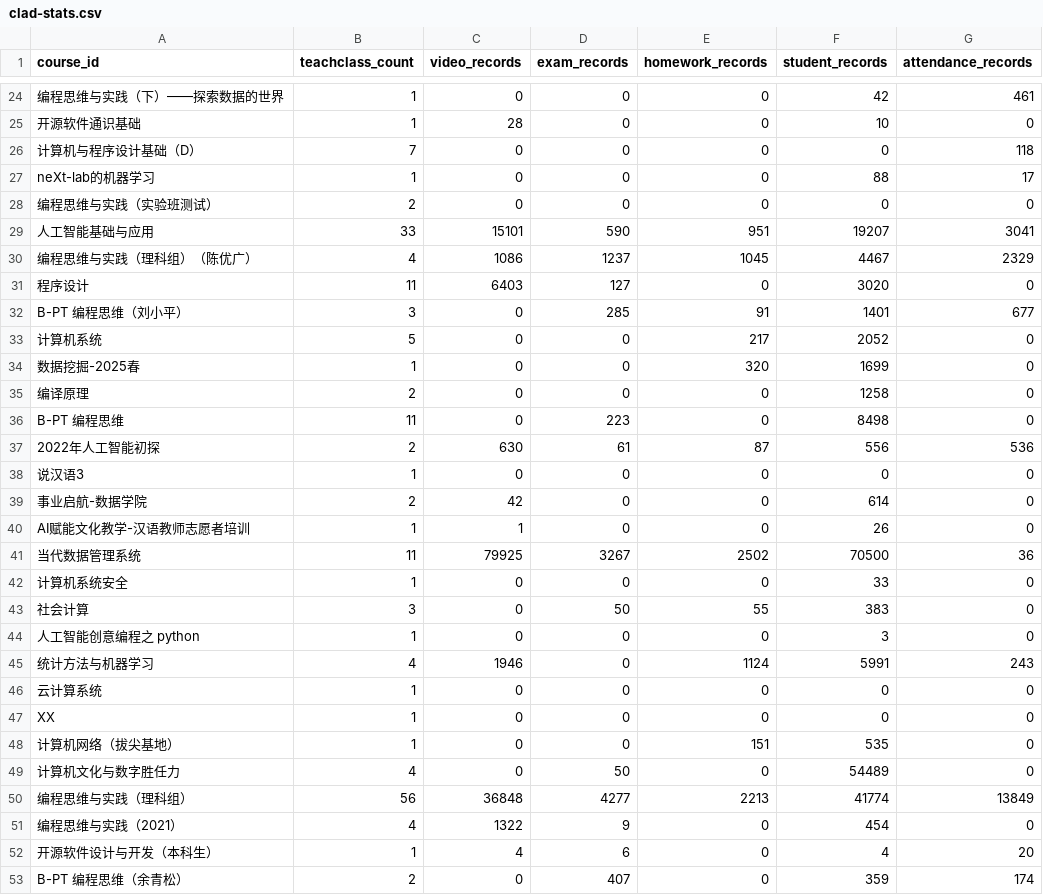
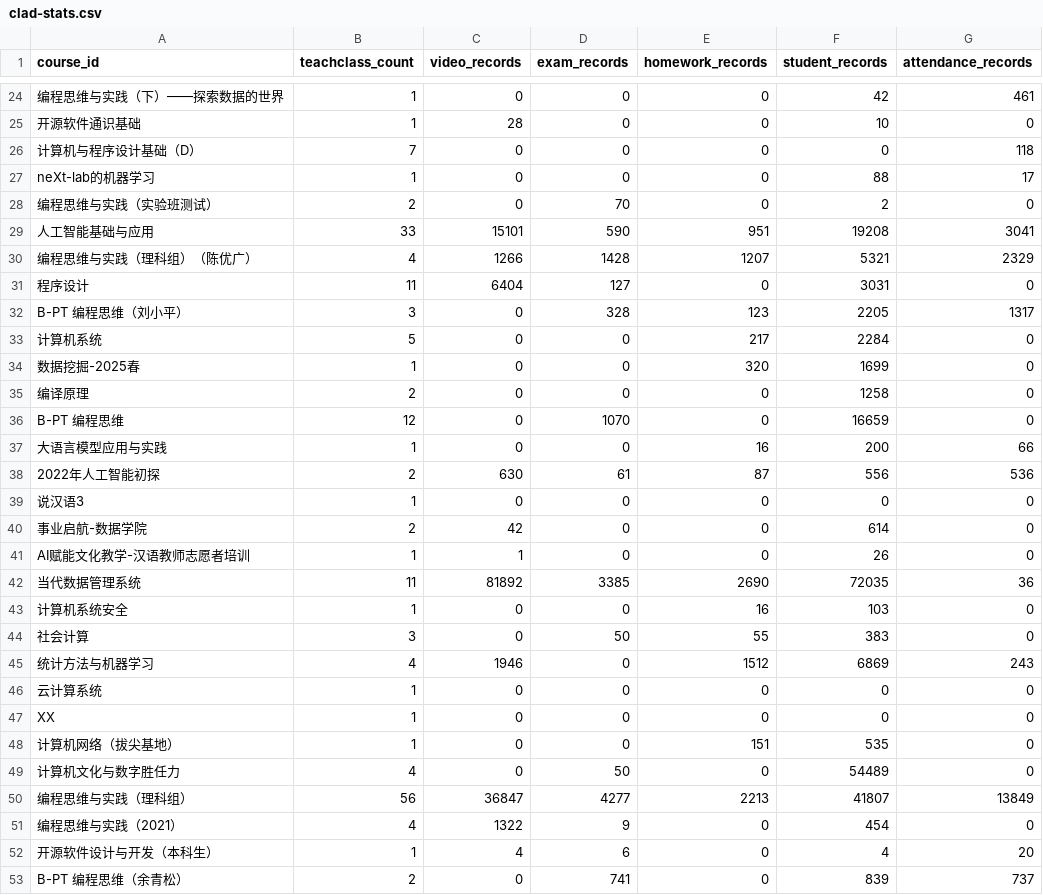
Before and after one commit to dbbDylan/shuishan-datasets, a CSV file: _data/clad-stats.csv, drawn as a sheet; only a part is shown, gaps mark what is left out; removed rows and columns are numbered as before the commit, all else as after; the diff covers the shown part only; the diff names each change by its address in the sheet, - before the commit and + after, or states it on an @@ line.

Commit message:
update: stats files automatically

```diff
--- a/_data/clad-stats.csv
+++ b/_data/clad-stats.csv
-D28 (exam_records): 0
+D28 (exam_records): 70
-F28 (student_records): 0
+F28 (student_records): 2
-F29 (student_records): 19207
+F29 (student_records): 19208
-C30 (video_records): 1086
+C30 (video_records): 1266
-D30 (exam_records): 1237
+D30 (exam_records): 1428
-E30 (homework_records): 1045
+E30 (homework_records): 1207
-F30 (student_records): 4467
+F30 (student_records): 5321
-C31 (video_records): 6403
+C31 (video_records): 6404
-F31 (student_records): 3020
+F31 (student_records): 3031
-D32 (exam_records): 285
+D32 (exam_records): 328
-E32 (homework_records): 91
+E32 (homework_records): 123
-F32 (student_records): 1401
+F32 (student_records): 2205
-G32 (attendance_records): 677
+G32 (attendance_records): 1317
-F33 (student_records): 2052
+F33 (student_records): 2284
-B36 (teachclass_count): 11
+B36 (teachclass_count): 12
-D36 (exam_records): 223
+D36 (exam_records): 1070
-F36 (student_records): 8498
+F36 (student_records): 16659
+row 37: 大语言模型应用与实践 | 1 | 0 | 0 | 16 | 200 | 66
-C42 (video_records): 79925
+C42 (video_records): 81892
-D42 (exam_records): 3267
+D42 (exam_records): 3385
-E42 (homework_records): 2502
+E42 (homework_records): 2690
-F42 (student_records): 70500
+F42 (student_records): 72035
-E43 (homework_records): 0
+E43 (homework_records): 16
-F43 (student_records): 33
+F43 (student_records): 103
-row 44: 人工智能创意编程之 python | 1 | 0 | 0 | 0 | 3 | 0
-E45 (homework_records): 1124
+E45 (homework_records): 1512
-F45 (student_records): 5991
+F45 (student_records): 6869
-C50 (video_records): 36848
+C50 (video_records): 36847
-F50 (student_records): 41774
+F50 (student_records): 41807
-D53 (exam_records): 407
+D53 (exam_records): 741
-F53 (student_records): 359
+F53 (student_records): 839
-G53 (attendance_records): 174
+G53 (attendance_records): 737
```
Also changed, not shown: 3 added rows, 1 removed row and 84 edited cells elsewhere in this file, 1 other file.
